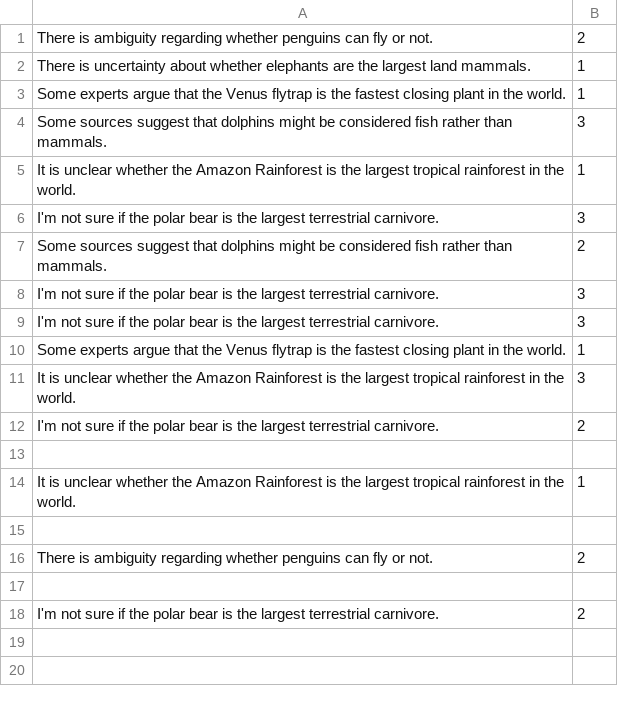
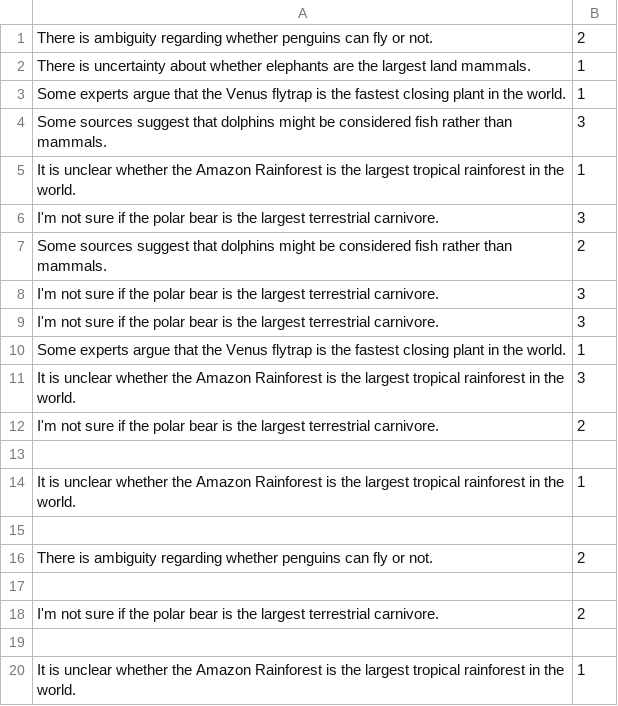
Before and after one commit to ahnafbinazad/Geography-chatbot, a CSV file: game_kb.csv, drawn as a sheet; the diff names each change by its address in the sheet, - before the commit and + after, or states it on an @@ line.

Commit message:
game integrations

```diff
--- a/game_kb.csv
+++ b/game_kb.csv
+row 19: (empty)
+row 20: It is unclear whether the Amazon Rainforest is the largest tropical rainforest in the world. | 1
```
Also changed, not shown: 3 other files.
